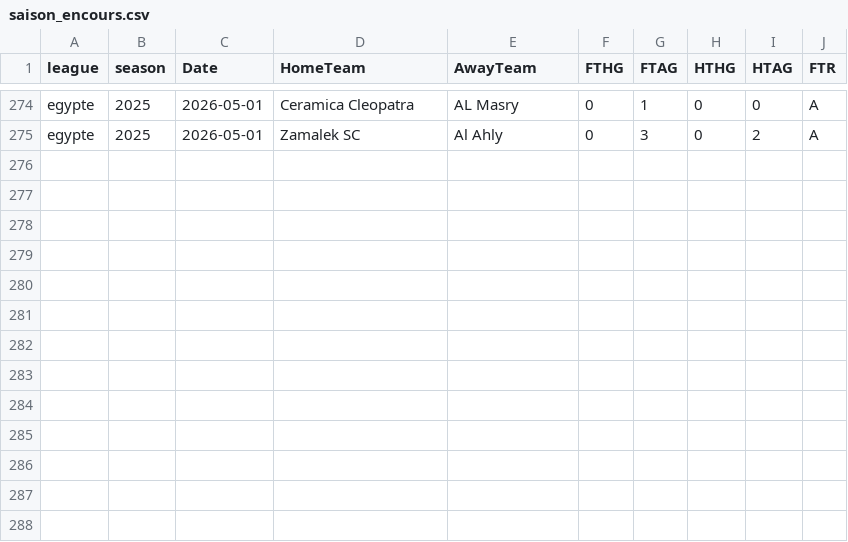
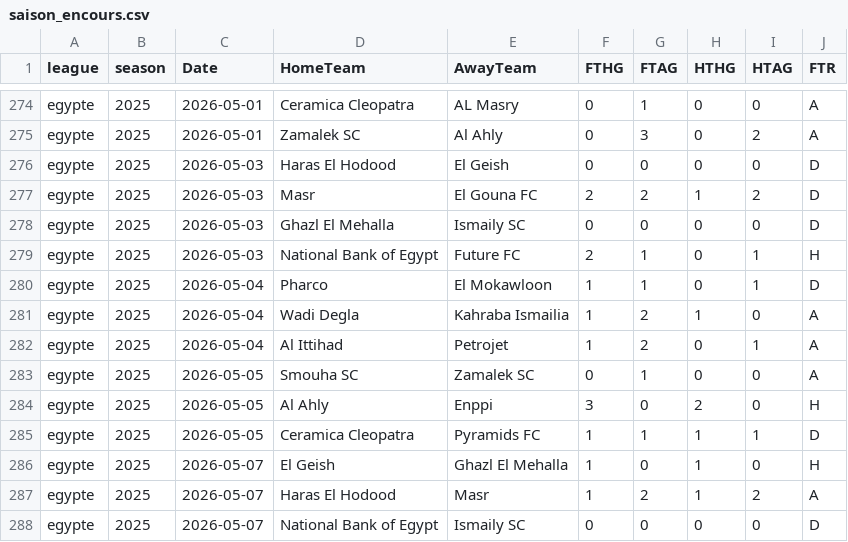
Before and after one commit to bobbobunda01/betsmat_goal_modele, a CSV file: data/egypte/saison_encours.csv, drawn as a sheet; only a part is shown, gaps mark what is left out; the diff names each change by its address in the sheet, - before the commit and + after, or states it on an @@ line.

```diff
--- a/data/egypte/saison_encours.csv
+++ b/data/egypte/saison_encours.csv
+row 276: egypte | 2025 | 2026-05-03 | Haras El Hodood | El Geish | 0 | 0 | 0 | 0 | D
+row 277: egypte | 2025 | 2026-05-03 | Masr | El Gouna FC | 2 | 2 | 1 | 2 | D
+row 278: egypte | 2025 | 2026-05-03 | Ghazl El Mehalla | Ismaily SC | 0 | 0 | 0 | 0 | D
+row 279: egypte | 2025 | 2026-05-03 | National Bank of Egypt | Future FC | 2 | 1 | 0 | 1 | H
+row 280: egypte | 2025 | 2026-05-04 | Pharco | El Mokawloon | 1 | 1 | 0 | 1 | D
+row 281: egypte | 2025 | 2026-05-04 | Wadi Degla | Kahraba Ismailia | 1 | 2 | 1 | 0 | A
+row 282: egypte | 2025 | 2026-05-04 | Al Ittihad | Petrojet | 1 | 2 | 0 | 1 | A
+row 283: egypte | 2025 | 2026-05-05 | Smouha SC | Zamalek SC | 0 | 1 | 0 | 0 | A
+row 284: egypte | 2025 | 2026-05-05 | Al Ahly | Enppi | 3 | 0 | 2 | 0 | H
+row 285: egypte | 2025 | 2026-05-05 | Ceramica Cleopatra | Pyramids FC | 1 | 1 | 1 | 1 | D
+row 286: egypte | 2025 | 2026-05-07 | El Geish | Ghazl El Mehalla | 1 | 0 | 1 | 0 | H
+row 287: egypte | 2025 | 2026-05-07 | Haras El Hodood | Masr | 1 | 2 | 1 | 2 | A
+row 288: egypte | 2025 | 2026-05-07 | National Bank of Egypt | Ismaily SC | 0 | 0 | 0 | 0 | D
```
Also changed, not shown: data/N1/saison_encours.csv, data/bl1/saison_encours.csv, 11 other files.
